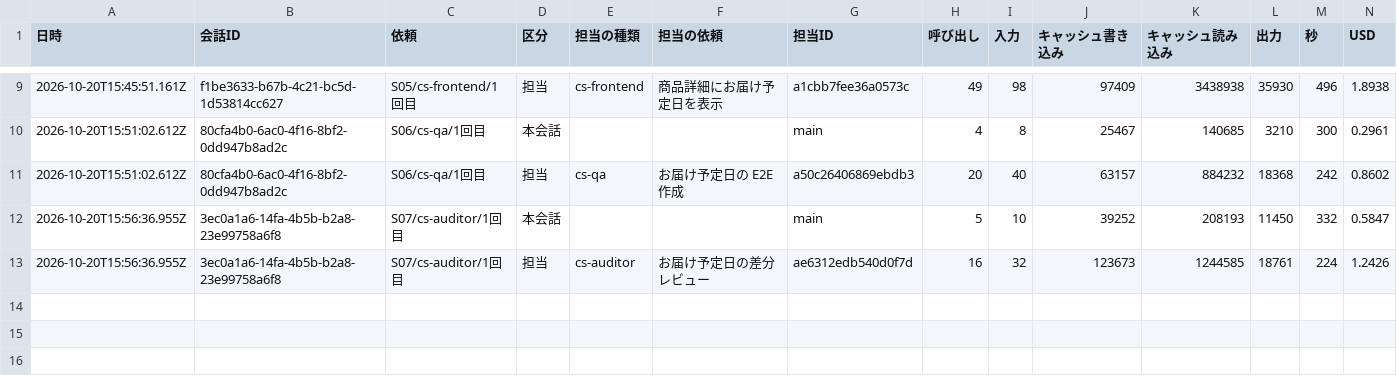
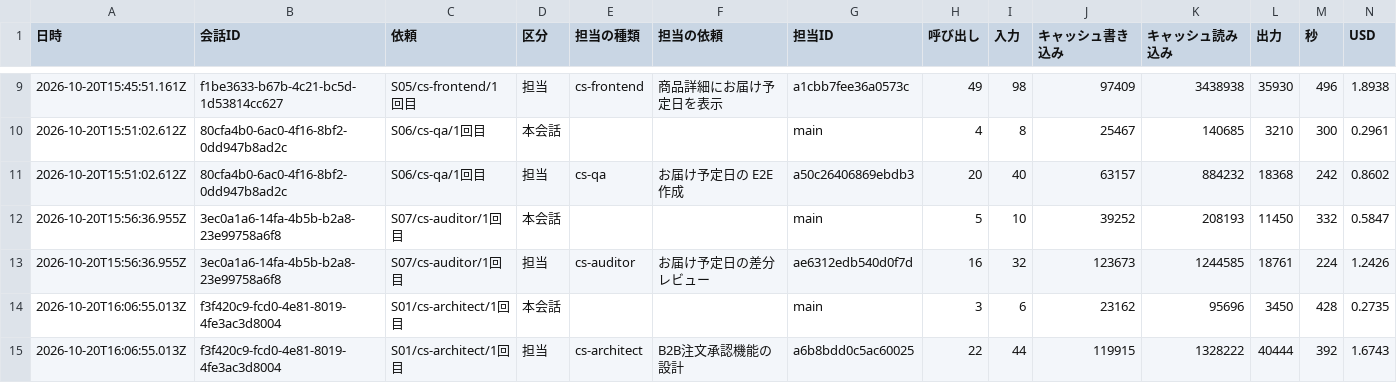
Before and after one commit to kazumasamatsumoto/sap-commerce-token-bench, a CSV file: bench/results/cost-by-agent.csv, drawn as a sheet; only a part is shown, gaps mark what is left out.

```diff
--- a/bench/results/cost-by-agent.csv
+++ b/bench/results/cost-by-agent.csv
@@ -13 +13,3 @@
 2026-10-20T15:56:36.955Z,3ec0a1a6-14fa-4b5b-b2a8-23e99758a6f8,"S07/cs-auditor/1回目",担当,"cs-auditor","お届け予定日の差分レビュー",ae6312edb540d0f7d,16,32,123673,1244585,18761,224,1.2426
+2026-10-20T16:06:55.013Z,f3f420c9-fcd0-4e81-8019-4fe3ac3d8004,"S01/cs-architect/1回目",本会話,,,main,3,6,23162,95696,3450,428,0.2735
+2026-10-20T16:06:55.013Z,f3f420c9-fcd0-4e81-8019-4fe3ac3d8004,"S01/cs-architect/1回目",担当,"cs-architect","B2B注文承認機能の設計",a6b8bdd0c5ac60025,22,44,119915,1328222,40444,392,1.6743
```
Also changed, not shown: bench/results/cost-log.csv, bench/results/runs.csv, 1 other file.
